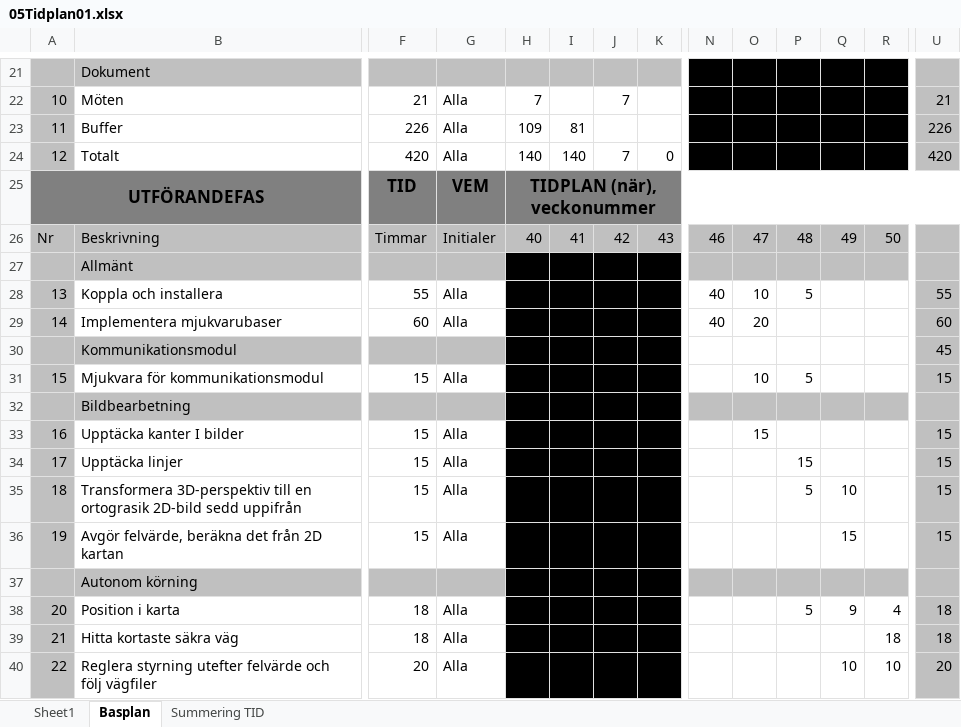
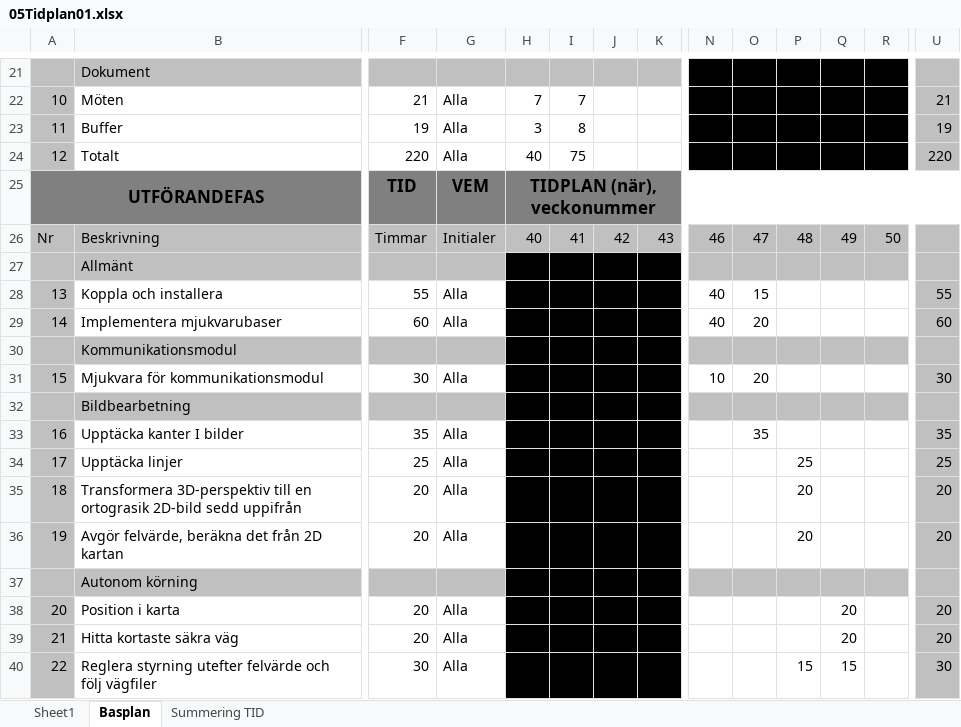
Before and after one commit to youhas97/autonom-taxi, an Excel workbook: doc/projektplan/05Tidplan01.xlsx, sheet Basplan, drawn as a sheet; only a part is shown, gaps mark what is left out; values as stored, in another font and other column widths than the file's, no borders; conditional formats not drawn; removed rows and columns are numbered as before the commit, all else as after; rows hold the shown columns only; the diff covers the shown part only; the diff names each change by its address in the sheet, - before the commit and + after, or states it on an @@ line.

```diff
--- a/doc/projektplan/05Tidplan01.xlsx (sheet Basplan)
+++ b/doc/projektplan/05Tidplan01.xlsx (sheet Basplan)
-I22: (empty)
+I22: 7
-J22: 7
+J22: (empty)
-row 23: 11 | Buffer | 226 | Alla | 109 | 81 |  |  |  |  |  |  |  | 226
-row 24: 12 | Totalt | 420 | Alla | 140 | 140 | 7 | 0 |  |  |  |  |  | 420
+row 23: 11 | Buffer | 19 | Alla | 3 | 8 |  |  |  |  |  |  |  | 19
+row 24: 12 | Totalt | 220 | Alla | 40 | 75 |  |  |  |  |  |  |  | 220
-O28: 10
+O28: 15
-P28: 5
+P28: (empty)
-N30:R30 fill: none
+N30:R30 fill: #C0C0C0
-U30: 45
+U30: (empty)
-row 31: 15 | Mjukvara för kommunikationsmodul | 15 | Alla |  |  |  |  |  | 10 | 5 |  |  | 15
+row 31: 15 | Mjukvara för kommunikationsmodul | 30 | Alla |  |  |  |  | 10 | 20 |  |  |  | 30
-F33: 15
+F33: 35
-O33: 15
+O33: 35
-U33: 15
+U33: 35
-F34: 15
+F34: 25
-P34: 15
+P34: 25
-U34: 15
+U34: 25
-F35:F36: 15
+F35:F36: 20
-P35: 5
+P35: 20
-Q35: 10
+Q35: (empty)
-U35:U36: 15
+U35:U36: 20
-P36: (empty)
+P36: 20
-Q36: 15
+Q36: (empty)
-row 38: 20 | Position i karta | 18 | Alla |  |  |  |  |  |  | 5 | 9 | 4 | 18
+row 38: 20 | Position i karta | 20 | Alla |  |  |  |  |  |  |  | 20 |  | 20
-F39: 18
+F39: 20
-Q39: (empty)
+Q39: 20
-R39: 18
+R39: (empty)
-U39: 18
+U39: 20
-row 40: 22 | Reglera styrning utefter felvärde och följ vägfiler | 20 | Alla |  |  |  |  |  |  |  | 10 | 10 | 20
+row 40: 22 | Reglera styrning utefter felvärde och följ vägfiler | 30 | Alla |  |  |  |  |  |  | 15 | 15 |  | 30
```
Also changed, not shown: 33 added rows, 12 removed rows, 65 edited cells, cell formats and row numbers in column A elsewhere in this sheet.
